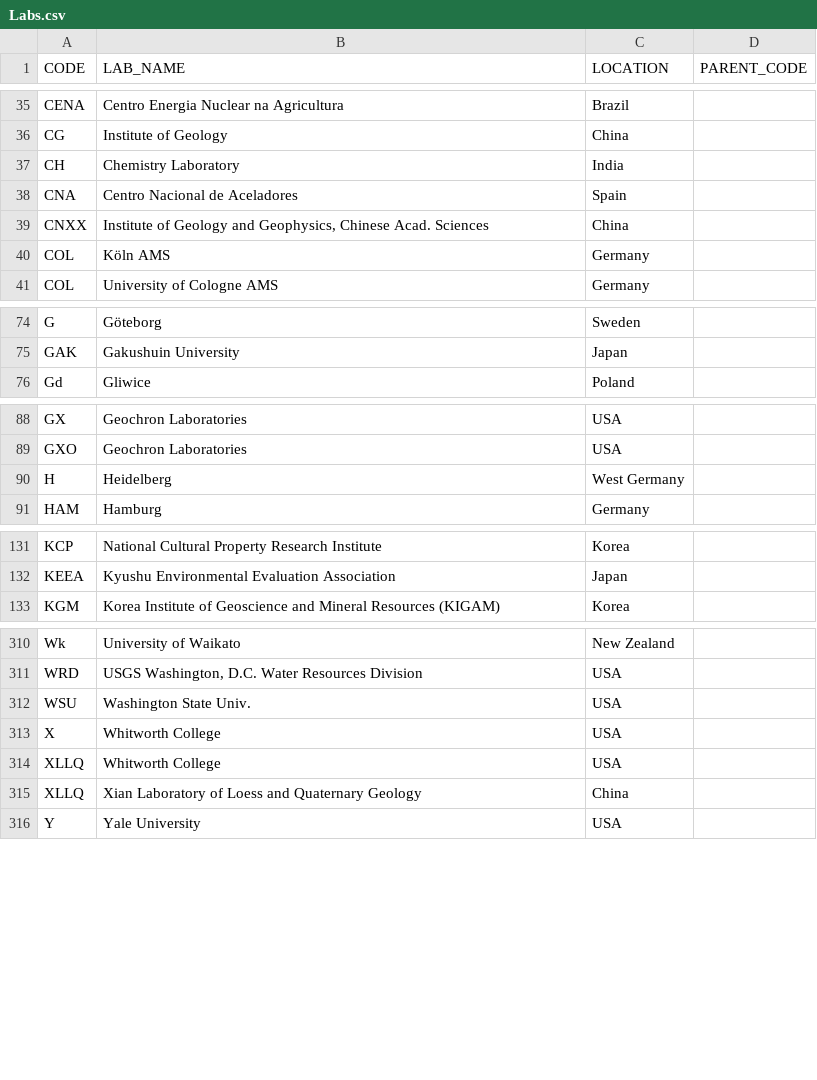
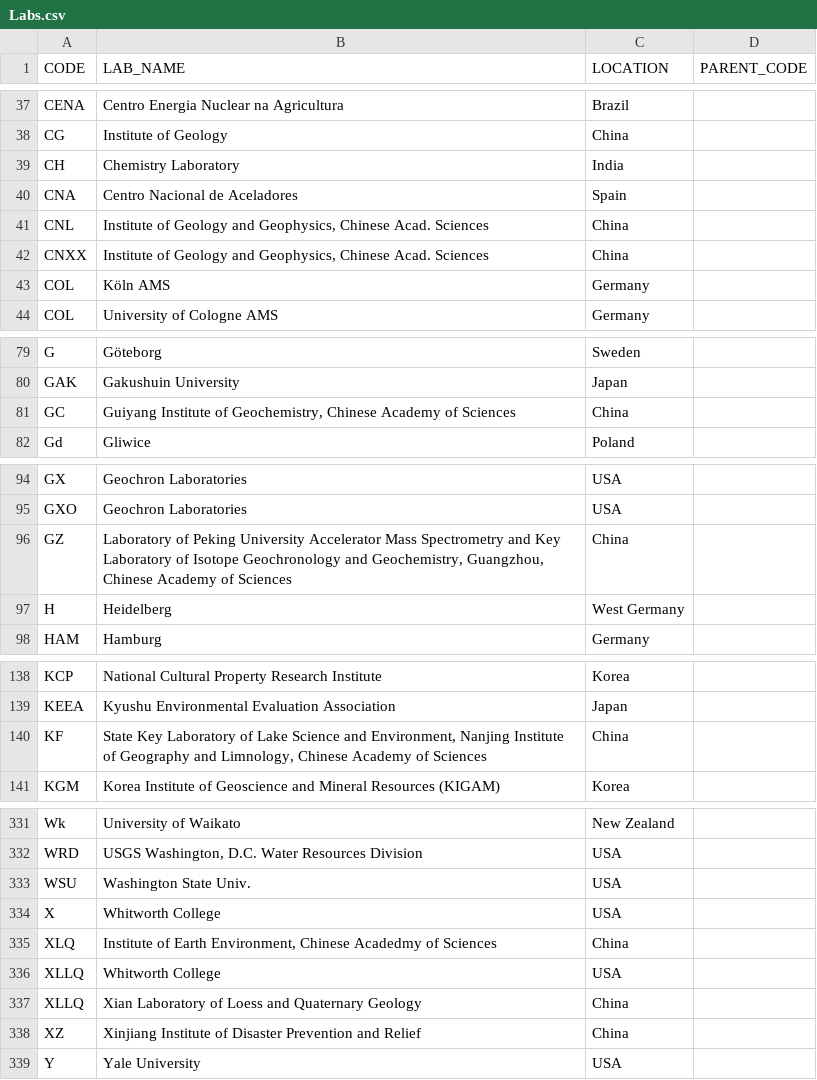
Before and after one commit to people3k/p3k14c-data-scrubbing, a CSV file: Labs.csv, drawn as a sheet; only a part is shown, gaps mark what is left out; the diff covers the shown part only.

```diff
--- a/Labs.csv
+++ b/Labs.csv
@@ -38,2 +40,3 @@ CH,Chemistry Laboratory,India,
 CNA,Centro Nacional de Aceladores,Spain,
+CNL,"Institute of Geology and Geophysics, Chinese Acad. Sciences",China,
 CNXX,"Institute of Geology and Geophysics, Chinese Acad. Sciences",China,
@@ -75,2 +80,3 @@ G,Göteborg,Sweden,
 GAK,Gakushuin University,Japan,
+GC,"Guiyang Institute of Geochemistry, Chinese Academy of Sciences",China,
 Gd,Gliwice,Poland,
@@ -89,2 +95,3 @@ GX,Geochron Laboratories,USA,
 GXO,Geochron Laboratories,USA,
+GZ,"Laboratory of Peking University Accelerator Mass Spectrometry and Key Laboratory of Isotope Geochronology and Geochemistry, Guangzhou, Chinese Academy of Sciences",China,
 H,Heidelberg,West Germany,
@@ -132,2 +139,3 @@ KCP,National Cultural Property Research Institute,Korea,
 KEEA,Kyushu Environmental Evaluation Association,Japan,
+KF,"State Key Laboratory of Lake Science and Environment, Nanjing Institute of Geography and Limnology, Chinese Academy of Sciences",China,
 KGM,Korea Institute of Geoscience and Mineral Resources (KIGAM),Korea,
@@ -313,4 +334,6 @@ WSU,Washington State Univ.,USA,
 X,Whitworth College,USA,
+XLQ,"Institute of Earth Environment, Chinese Acadedmy of Sciences",China,
 XLLQ,Whitworth College,USA,
 XLLQ,Xian Laboratory of Loess and Quaternary Geology,China,
+XZ,Xinjiang Institute of Disaster Prevention and Relief,China,
 Y,Yale University,USA,
```
Also changed, not shown: 19 added rows and 1 edited cell elsewhere in this file.
